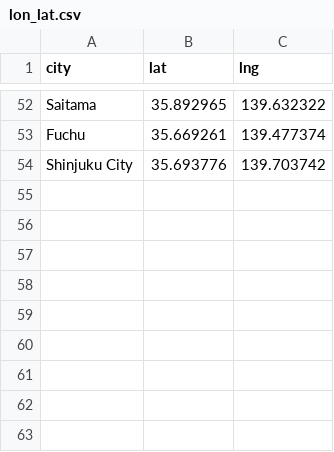
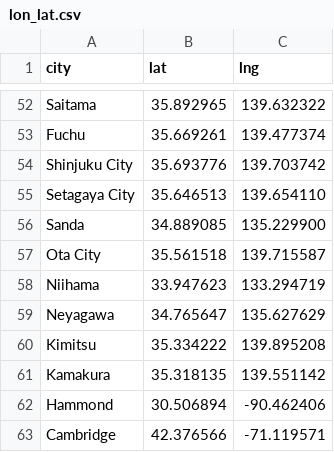
Before and after one commit to Ymgc19/Ymgc19.github.io, a CSV file: access_data/lon_lat.csv, drawn as a sheet; only a part is shown, gaps mark what is left out; the diff names each change by its address in the sheet, - before the commit and + after, or states it on an @@ line.

```diff
--- a/access_data/lon_lat.csv
+++ b/access_data/lon_lat.csv
+row 55: Setagaya City | 35.646513 | 139.654110
+row 56: Sanda | 34.889085 | 135.229900
+row 57: Ota City | 35.561518 | 139.715587
+row 58: Niihama | 33.947623 | 133.294719
+row 59: Neyagawa | 34.765647 | 135.627629
+row 60: Kimitsu | 35.334222 | 139.895208
+row 61: Kamakura | 35.318135 | 139.551142
+row 62: Hammond | 30.506894 | -90.462406
+row 63: Cambridge | 42.376566 | -71.119571
```
Also changed, not shown: access_data/researchmap_region.csv, 5 other files.
